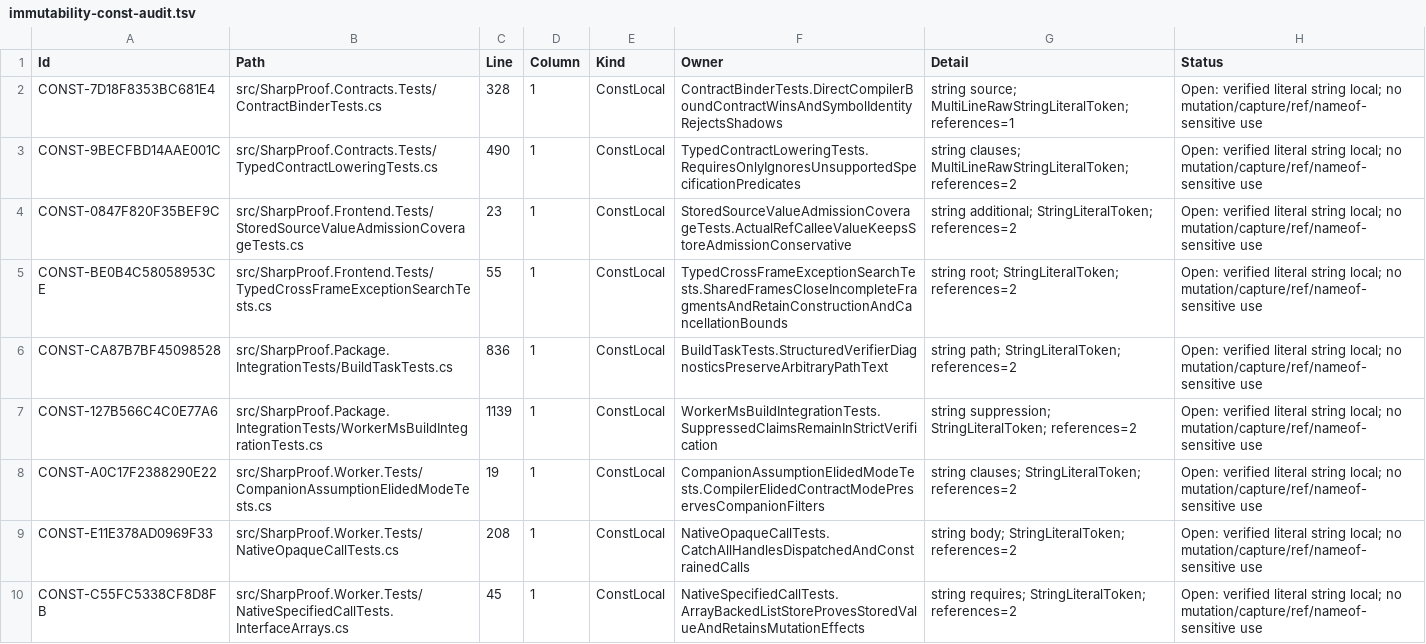
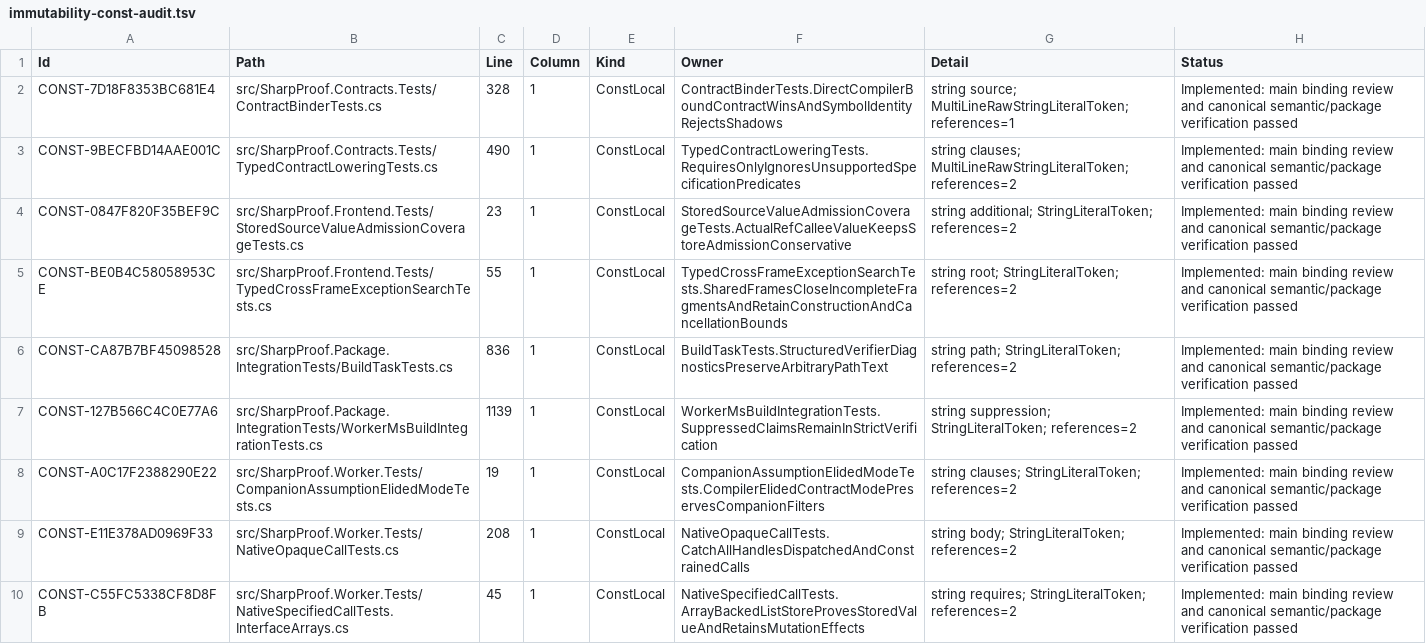
Before and after one commit to alexyorke/SharpProof, a TSV file: docs/immutability-const-audit.tsv, drawn as a sheet; only a part is shown; the diff covers the shown part only.

```diff
--- a/docs/immutability-const-audit.tsv
+++ b/docs/immutability-const-audit.tsv
@@ -1,10 +1,10 @@
 Id	Path	Line	Column	Kind	Owner	Detail	Status
-CONST-7D18F8353BC681E4	src/SharpProof.Contracts.Tests/ContractBinderTests.cs	328	1	ConstLocal	ContractBinderTests.DirectCompilerBoundContractWinsAndSymbolIdentityRejectsShadows	string source; MultiLineRawStringLiteralToken; references=1	Open: verified literal string local; no mutation/capture/ref/nameof-sensitive use
-CONST-9BECFBD14AAE001C	src/SharpProof.Contracts.Tests/TypedContractLoweringTests.cs	490	1	ConstLocal	TypedContractLoweringTests.RequiresOnlyIgnoresUnsupportedSpecificationPredicates	string clauses; MultiLineRawStringLiteralToken; references=2	Open: verified literal string local; no mutation/capture/ref/nameof-sensitive use
-CONST-0847F820F35BEF9C	src/SharpProof.Frontend.Tests/StoredSourceValueAdmissionCoverageTests.cs	23	1	ConstLocal	StoredSourceValueAdmissionCoverageTests.ActualRefCalleeValueKeepsStoreAdmissionConservative	string additional; StringLiteralToken; references=2	Open: verified literal string local; no mutation/capture/ref/nameof-sensitive use
-CONST-BE0B4C58058953CE	src/SharpProof.Frontend.Tests/TypedCrossFrameExceptionSearchTests.cs	55	1	ConstLocal	TypedCrossFrameExceptionSearchTests.SharedFramesCloseIncompleteFragmentsAndRetainConstructionAndCancellationBounds	string root; StringLiteralToken; references=2	Open: verified literal string local; no mutation/capture/ref/nameof-sensitive use
-CONST-CA87B7BF45098528	src/SharpProof.Package.IntegrationTests/BuildTaskTests.cs	836	1	ConstLocal	BuildTaskTests.StructuredVerifierDiagnosticsPreserveArbitraryPathText	string path; StringLiteralToken; references=2	Open: verified literal string local; no mutation/capture/ref/nameof-sensitive use
-CONST-127B566C4C0E77A6	src/SharpProof.Package.IntegrationTests/WorkerMsBuildIntegrationTests.cs	1139	1	ConstLocal	WorkerMsBuildIntegrationTests.SuppressedClaimsRemainInStrictVerification	string suppression; StringLiteralToken; references=2	Open: verified literal string local; no mutation/capture/ref/nameof-sensitive use
-CONST-A0C17F2388290E22	src/SharpProof.Worker.Tests/CompanionAssumptionElidedModeTests.cs	19	1	ConstLocal	CompanionAssumptionElidedModeTests.CompilerElidedContractModePreservesCompanionFilters	string clauses; StringLiteralToken; references=2	Open: verified literal string local; no mutation/capture/ref/nameof-sensitive use
-CONST-E11E378AD0969F33	src/SharpProof.Worker.Tests/NativeOpaqueCallTests.cs	208	1	ConstLocal	NativeOpaqueCallTests.CatchAllHandlesDispatchedAndConstrainedCalls	string body; StringLiteralToken; references=2	Open: verified literal string local; no mutation/capture/ref/nameof-sensitive use
-CONST-C55FC5338CF8D8FB	src/SharpProof.Worker.Tests/NativeSpecifiedCallTests.InterfaceArrays.cs	45	1	ConstLocal	NativeSpecifiedCallTests.ArrayBackedListStoreProvesStoredValueAndRetainsMutationEffects	string requires; StringLiteralToken; references=2	Open: verified literal string local; no mutation/capture/ref/nameof-sensitive use
+CONST-7D18F8353BC681E4	src/SharpProof.Contracts.Tests/ContractBinderTests.cs	328	1	ConstLocal	ContractBinderTests.DirectCompilerBoundContractWinsAndSymbolIdentityRejectsShadows	string source; MultiLineRawStringLiteralToken; references=1	Implemented: main binding review and canonical semantic/package verification passed
+CONST-9BECFBD14AAE001C	src/SharpProof.Contracts.Tests/TypedContractLoweringTests.cs	490	1	ConstLocal	TypedContractLoweringTests.RequiresOnlyIgnoresUnsupportedSpecificationPredicates	string clauses; MultiLineRawStringLiteralToken; references=2	Implemented: main binding review and canonical semantic/package verification passed
+CONST-0847F820F35BEF9C	src/SharpProof.Frontend.Tests/StoredSourceValueAdmissionCoverageTests.cs	23	1	ConstLocal	StoredSourceValueAdmissionCoverageTests.ActualRefCalleeValueKeepsStoreAdmissionConservative	string additional; StringLiteralToken; references=2	Implemented: main binding review and canonical semantic/package verification passed
+CONST-BE0B4C58058953CE	src/SharpProof.Frontend.Tests/TypedCrossFrameExceptionSearchTests.cs	55	1	ConstLocal	TypedCrossFrameExceptionSearchTests.SharedFramesCloseIncompleteFragmentsAndRetainConstructionAndCancellationBounds	string root; StringLiteralToken; references=2	Implemented: main binding review and canonical semantic/package verification passed
+CONST-CA87B7BF45098528	src/SharpProof.Package.IntegrationTests/BuildTaskTests.cs	836	1	ConstLocal	BuildTaskTests.StructuredVerifierDiagnosticsPreserveArbitraryPathText	string path; StringLiteralToken; references=2	Implemented: main binding review and canonical semantic/package verification passed
+CONST-127B566C4C0E77A6	src/SharpProof.Package.IntegrationTests/WorkerMsBuildIntegrationTests.cs	1139	1	ConstLocal	WorkerMsBuildIntegrationTests.SuppressedClaimsRemainInStrictVerification	string suppression; StringLiteralToken; references=2	Implemented: main binding review and canonical semantic/package verification passed
+CONST-A0C17F2388290E22	src/SharpProof.Worker.Tests/CompanionAssumptionElidedModeTests.cs	19	1	ConstLocal	CompanionAssumptionElidedModeTests.CompilerElidedContractModePreservesCompanionFilters	string clauses; StringLiteralToken; references=2	Implemented: main binding review and canonical semantic/package verification passed
+CONST-E11E378AD0969F33	src/SharpProof.Worker.Tests/NativeOpaqueCallTests.cs	208	1	ConstLocal	NativeOpaqueCallTests.CatchAllHandlesDispatchedAndConstrainedCalls	string body; StringLiteralToken; references=2	Implemented: main binding review and canonical semantic/package verification passed
+CONST-C55FC5338CF8D8FB	src/SharpProof.Worker.Tests/NativeSpecifiedCallTests.InterfaceArrays.cs	45	1	ConstLocal	NativeSpecifiedCallTests.ArrayBackedListStoreProvesStoredValueAndRetainsMutationEffects	string requires; StringLiteralToken; references=2	Implemented: main binding review and canonical semantic/package verification passed
```
Also changed, not shown: 8 edited cells elsewhere in this file, 7 other files.
